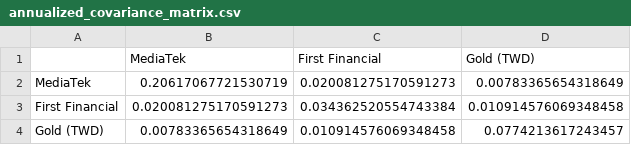
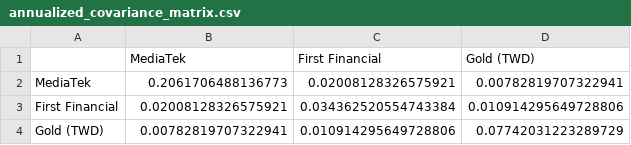
Before and after one commit to ChiJiun/corporate-finance, a CSV file: efficient-frontier/outputs/annualized_covariance_matrix.csv, drawn as a sheet.

```diff
--- a/efficient-frontier/outputs/annualized_covariance_matrix.csv
+++ b/efficient-frontier/outputs/annualized_covariance_matrix.csv
@@ -1,4 +1,4 @@
 ,MediaTek,First Financial,Gold (TWD)
-MediaTek,0.20617067721530719,0.020081275170591273,0.00783365654318649
-First Financial,0.020081275170591273,0.034362520554743384,0.010914576069348458
-Gold (TWD),0.00783365654318649,0.010914576069348458,0.0774213617243457
+MediaTek,0.2061706488136773,0.02008128326575921,0.00782819707322941
+First Financial,0.02008128326575921,0.034362520554743384,0.010914295649728806
+Gold (TWD),0.00782819707322941,0.010914295649728806,0.07742031223289729
```
Also changed, not shown: efficient-frontier/outputs/daily_returns.csv, efficient-frontier/outputs/efficient_frontier.csv, 11 other files.
